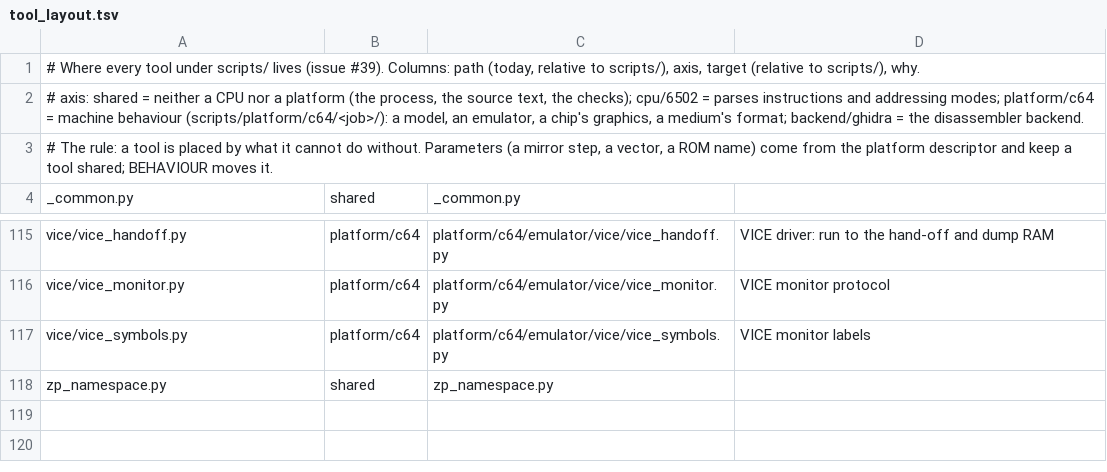
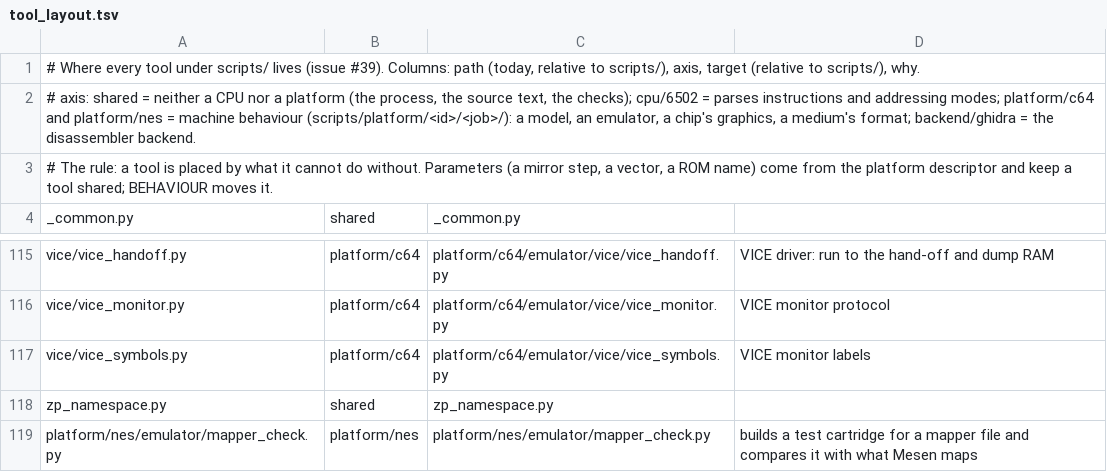
Before and after one commit to Dave-Agent/MOSaic, a TSV file: references/tool_layout.tsv, drawn as a sheet; only a part is shown, gaps mark what is left out.

Commit message:
mapper_check.py: check a mapper file against Mesen with a generated test cartridge; the MMC3 and UxROM files agree (issue #39)

```diff
--- a/references/tool_layout.tsv
+++ b/references/tool_layout.tsv
@@ -1,3 +1,3 @@
 # Where every tool under scripts/ lives (issue #39). Columns: path (today, relative to scripts/), axis, target (relative to scripts/), why.
-# axis: shared = neither a CPU nor a platform (the process, the source text, the checks); cpu/6502 = parses instructions and addressing modes; platform/c64 = machine behaviour (scripts/platform/c64/<job>/): a model, an emulator, a chip's graphics, a medium's format; backend/ghidra = the disassembler backend.
+# axis: shared = neither a CPU nor a platform (the process, the source text, the checks); cpu/6502 = parses instructions and addressing modes; platform/c64 and platform/nes = machine behaviour (scripts/platform/<id>/<job>/): a model, an emulator, a chip's graphics, a medium's format; backend/ghidra = the disassembler backend.
 # The rule: a tool is placed by what it cannot do without. Parameters (a mirror step, a vector, a ROM name) come from the platform descriptor and keep a tool shared; BEHAVIOUR moves it.
@@ -118 +118,2 @@ vice/vice_symbols.py	platform/c64	platform/c64/emulator/vice/vice_symbols.py	VIC
 zp_namespace.py	shared	zp_namespace.py	
+platform/nes/emulator/mapper_check.py	platform/nes	platform/nes/emulator/mapper_check.py	builds a test cartridge for a mapper file and compares it with what Mesen maps
```
Also changed, not shown: 6 other files.
